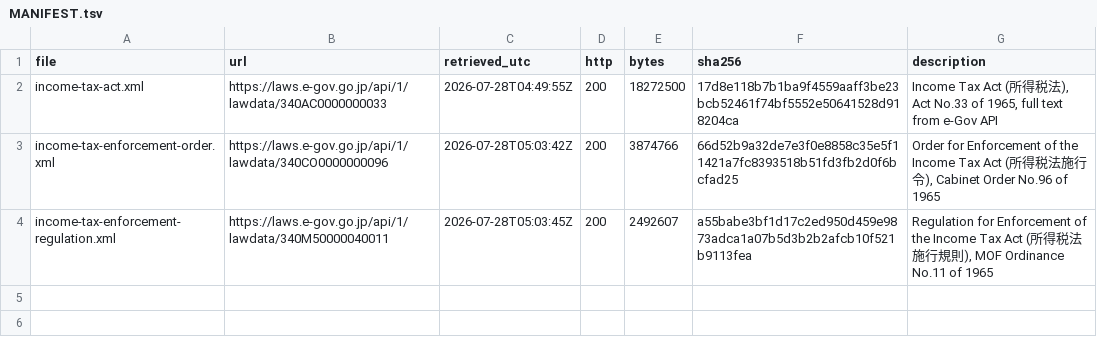
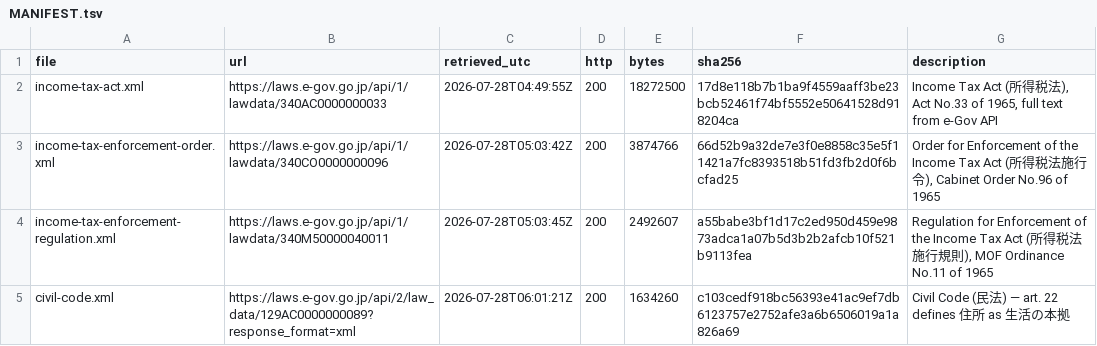
Before and after one commit to kumavis/empty, a TSV file: sources/japan-statutes/MANIFEST.tsv, drawn as a sheet; the diff names each change by its address in the sheet, - before the commit and + after, or states it on an @@ line.

```diff
--- a/sources/japan-statutes/MANIFEST.tsv
+++ b/sources/japan-statutes/MANIFEST.tsv
+row 5: civil-code.xml | https://laws.e-gov.go.jp/api/2/law_data/129AC0000000089?response_format=xml | 2026-07-28T06:01:21Z | 200 | 1634260 | c103cedf918bc56393e41ac9ef7db6123757e2752afe3a6b6506019a1a826a69 | Civil Code (民法) — art. 22 defines 住所 as 生活の本拠
```
Also changed, not shown: sources/japan-nta/MANIFEST.tsv, 11 other files.
